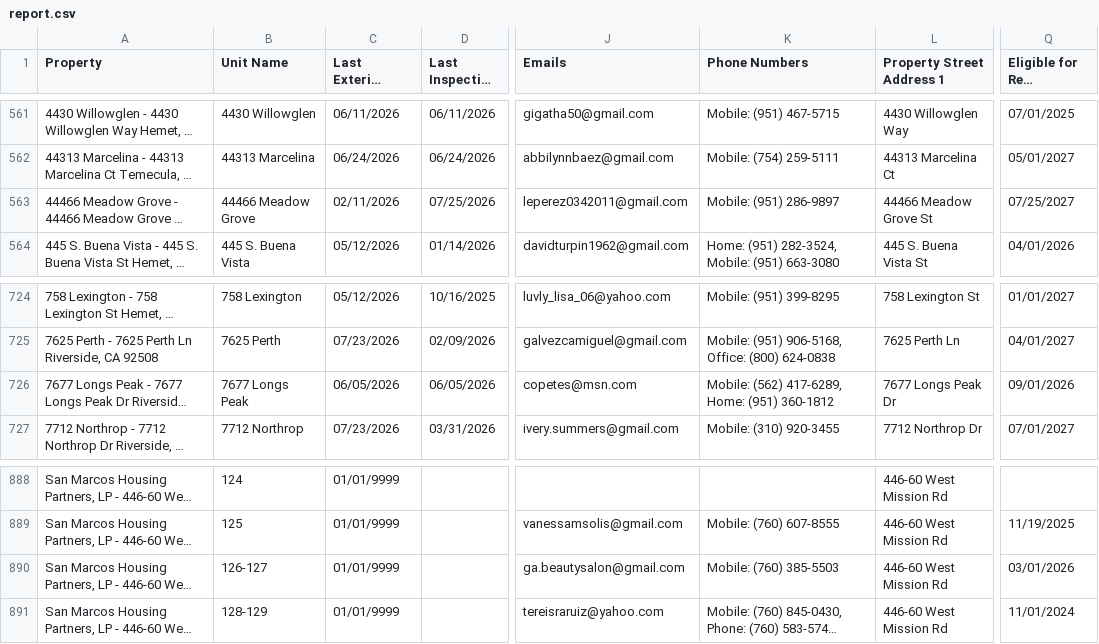
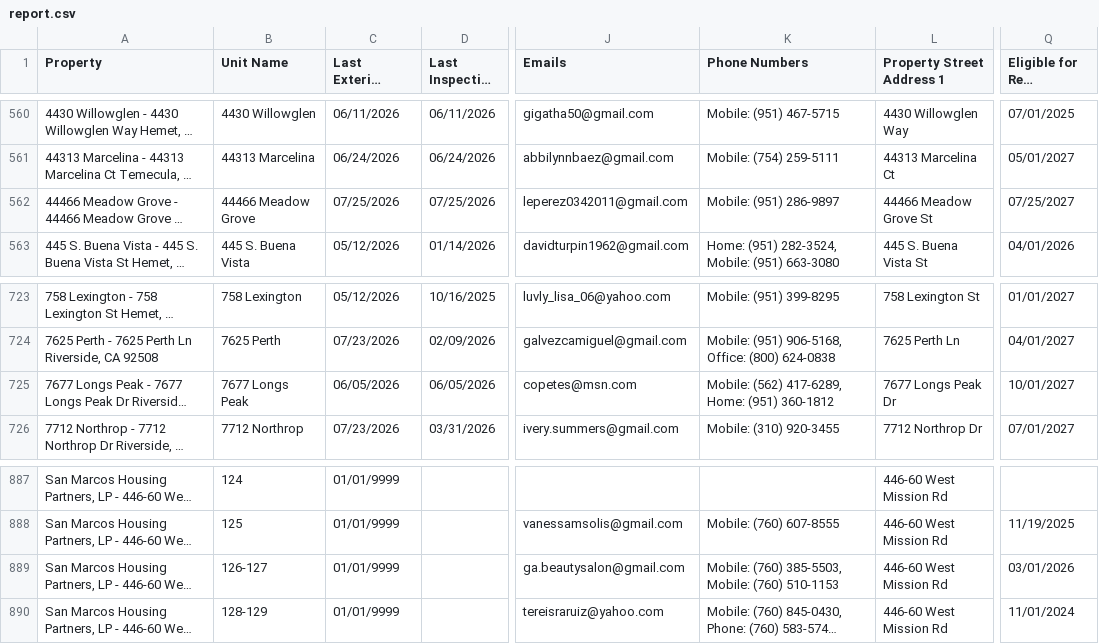
Before and after one commit to ryconn-pm/inspection-portal, a CSV file: data/report.csv, drawn as a sheet; only a part is shown, gaps mark what is left out; long unchanged cells end in …; addresses are those after the commit; the diff covers the shown part only; the diff names each change by its address in the sheet, - before the commit and + after, or states it on an @@ line.

Commit message:
Auto-update inspection report

```diff
--- a/data/report.csv
+++ b/data/report.csv
-C562 (Last Exterior Inspection): 02/11/2026
+C562 (Last Exterior Inspection): 07/25/2026
-Q725 (Eligible for Rent Increase): 09/01/2026
+Q725 (Eligible for Rent Increase): 10/01/2027
-K889 (Phone Numbers): Mobile: (760) 385-5503
+K889 (Phone Numbers): Mobile: (760) 385-5503, Mobile: (760) 510-1153
```
Also changed, not shown: 1 removed row and 15 edited cells elsewhere in this file.
